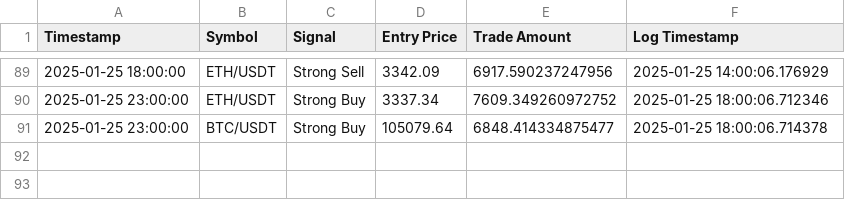
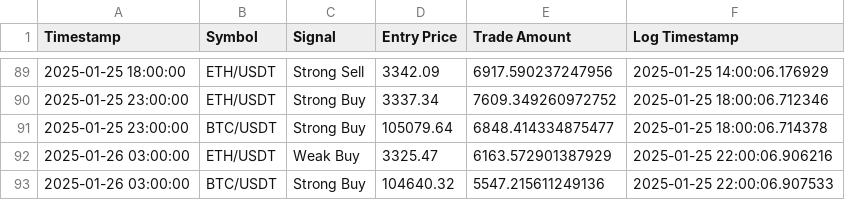
Before and after one commit to bspreston10/BTC-trading-bot, a CSV file: simulated_trades_log.csv, drawn as a sheet; only a part is shown, gaps mark what is left out.

```diff
--- a/simulated_trades_log.csv
+++ b/simulated_trades_log.csv
@@ -91 +91,3 @@ Timestamp,Symbol,Signal,Entry Price,Trade Amount,Log Timestamp
 2025-01-25 23:00:00,BTC/USDT,Strong Buy,105079.64,6848.414334875477,2025-01-25 18:00:06.714378
+2025-01-26 03:00:00,ETH/USDT,Weak Buy,3325.47,6163.572901387929,2025-01-25 22:00:06.906216
+2025-01-26 03:00:00,BTC/USDT,Strong Buy,104640.32,5547.215611249136,2025-01-25 22:00:06.907533
```
Also changed, not shown: 1 other file.
